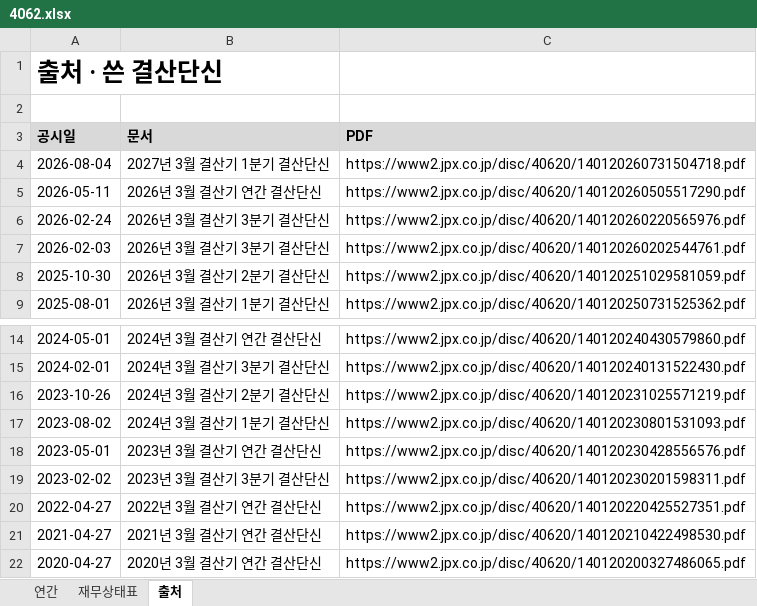
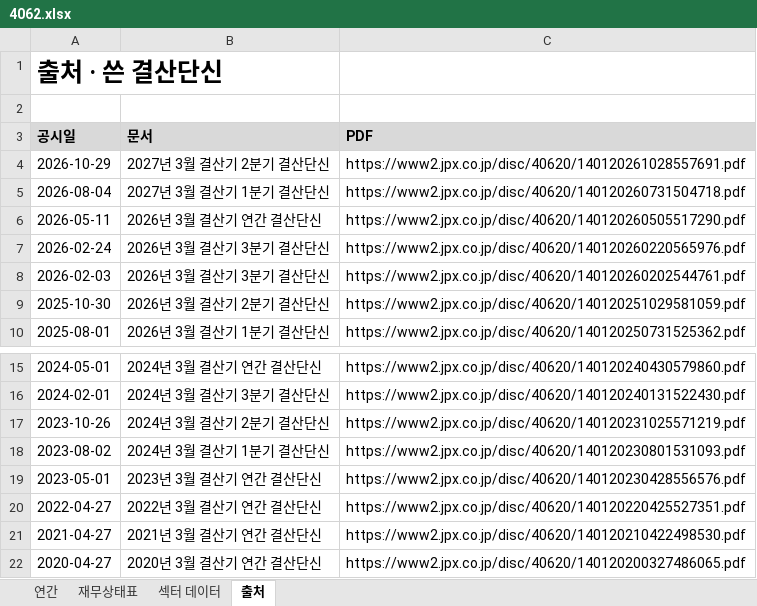
Before and after one commit to minwook1011/earnings-screener, an Excel workbook: docs/data/jp/xlsx/4062.xlsx, sheet 출처, drawn as a sheet; only a part is shown, gaps mark what is left out; values as stored, in another font and other column widths than the file's, no borders; removed rows and columns are numbered as before the commit, all else as after; the diff names each change by its address in the sheet, - before the commit and + after, or states it on an @@ line.

```diff
--- a/docs/data/jp/xlsx/4062.xlsx (sheet 출처)
+++ b/docs/data/jp/xlsx/4062.xlsx (sheet 출처)
+sheet tab: 섹터 데이터
+row 4: 2026-10-29 | 2027년 3월 결산기 2분기 결산단신 | https://www2.jpx.co.jp/disc/40620/140120261028557691.pdf
-row 19: 2023-02-02 | 2023년 3월 결산기 3분기 결산단신 | https://www2.jpx.co.jp/disc/40620/140120230201598311.pdf
```
Also changed, not shown: sheet 연간, sheet 재무상태표, 8 other files.
